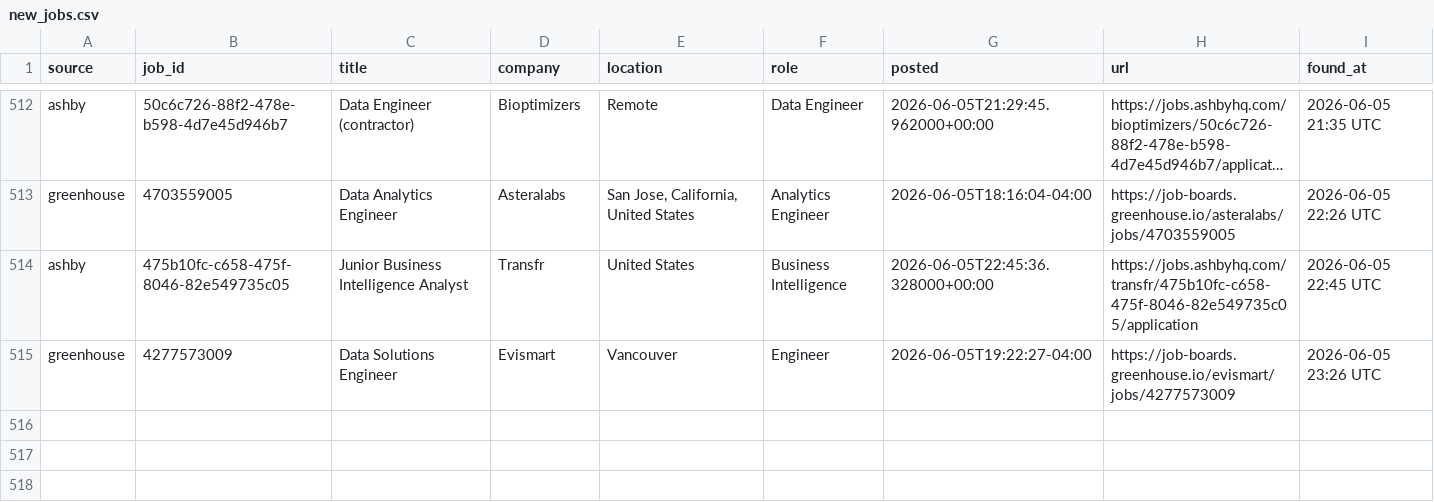
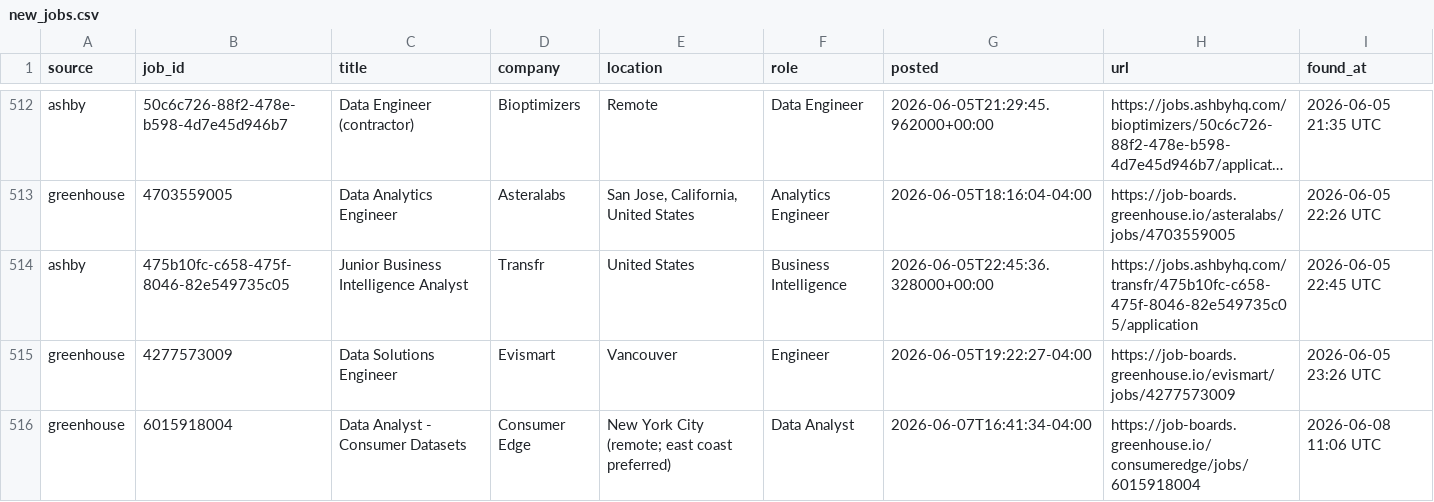
Before and after one commit to OzSpidey/Job_Automation, a CSV file: csv/new_jobs.csv, drawn as a sheet; only a part is shown, gaps mark what is left out; long unchanged cells end in ….

```diff
--- a/csv/new_jobs.csv
+++ b/csv/new_jobs.csv
@@ -515 +515,2 @@ ashby,475b10fc-c658-475f-8046-82e549735c05,Junior Business Intelligence Analyst,
 greenhouse,4277573009,Data Solutions Engineer,Evismart,Vancouver,Engineer,2026-06-05T19:22:27-04:00,https://job-boards.greenhouse.io/evismart/jobs/4277573009,2026-06-05 23:26 UTC
+greenhouse,6015918004,Data Analyst - Consumer Datasets,Consumer Edge,New York City (remote; east coast preferred),Data Analyst,2026-06-07T16:41:34-04:00,https://job-boards.greenhouse.io/consumeredge/jobs/6015918004,2026-06-08 11:06 UTC
```
Also changed, not shown: 1 other file.
